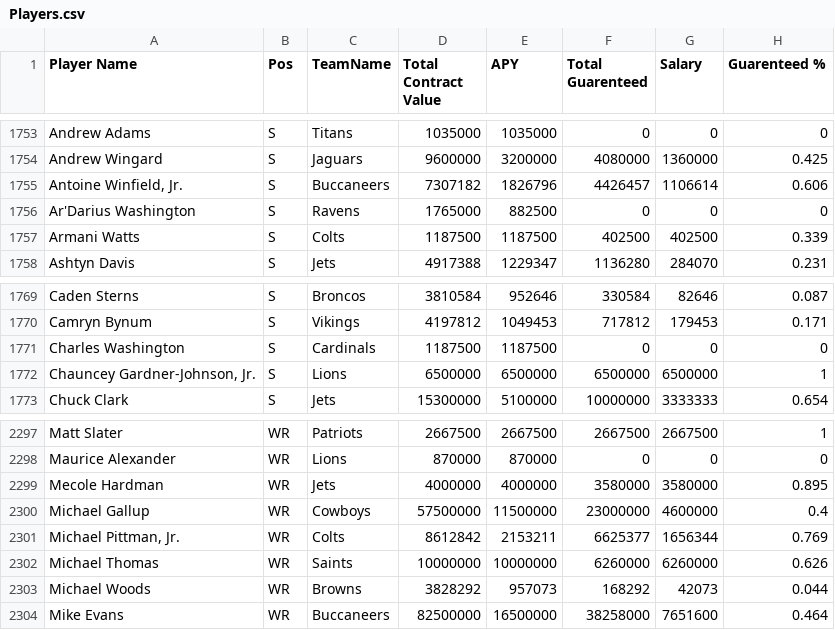
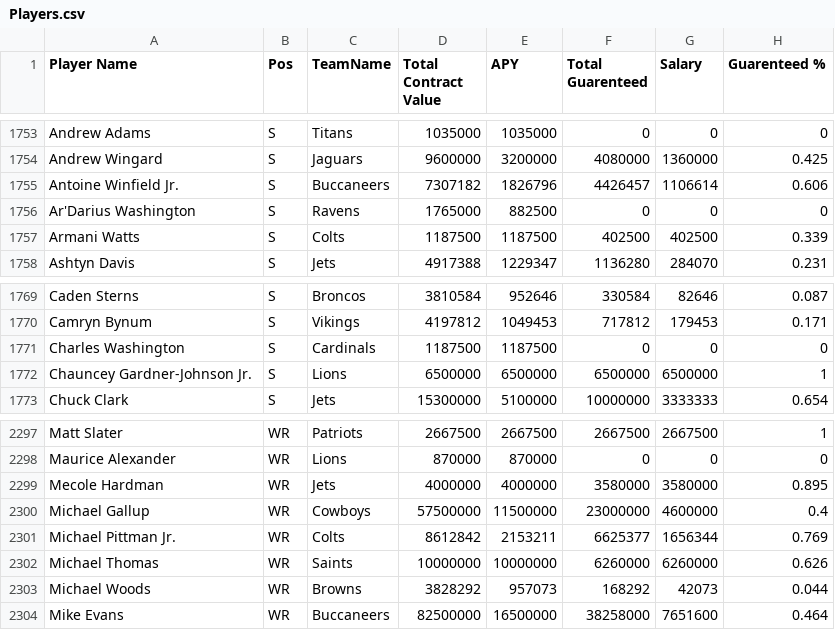
Before and after one commit to rhit-villencr/CS333-FSM, a CSV file: FootballManager/src/CSVParser/CSV Files/Players.csv, drawn as a sheet; only a part is shown, gaps mark what is left out; the diff covers the shown part only.

Commit message:
Updating CSV Parser to add all players. Updated CSV Files to remove commas

```diff
--- a/FootballManager/src/CSVParser/CSV Files/Players.csv
+++ b/FootballManager/src/CSVParser/CSV Files/Players.csv
@@ -1754,3 +1754,3 @@ Andrew Adams,S,Titans,1035000,1035000,0,0,0
 Andrew Wingard,S,Jaguars,9600000,3200000,4080000,1360000,0.425
-"Antoine Winfield, Jr.",S,Buccaneers,7307182,1826796,4426457,1106614,0.606
+Antoine Winfield Jr.,S,Buccaneers,7307182,1826796,4426457,1106614,0.606
 Ar'Darius Washington,S,Ravens,1765000,882500,0,0,0
@@ -1771,3 +1771,3 @@ Camryn Bynum,S,Vikings,4197812,1049453,717812,179453,0.171
 Charles Washington,S,Cardinals,1187500,1187500,0,0,0
-"Chauncey Gardner-Johnson, Jr.",S,Lions,6500000,6500000,6500000,6500000,1
+Chauncey Gardner-Johnson Jr.,S,Lions,6500000,6500000,6500000,6500000,1
 Chuck Clark,S,Jets,15300000,5100000,10000000,3333333,0.654
@@ -2300,3 +2300,3 @@ Mecole Hardman,WR,Jets,4000000,4000000,3580000,3580000,0.895
 Michael Gallup,WR,Cowboys,57500000,11500000,23000000,4600000,0.4
-"Michael Pittman, Jr.",WR,Colts,8612842,2153211,6625377,1656344,0.769
+Michael Pittman Jr.,WR,Colts,8612842,2153211,6625377,1656344,0.769
 Michael Thomas,WR,Saints,10000000,10000000,6260000,6260000,0.626
```
Also changed, not shown: 5 edited cells elsewhere in this file, 1 other file.
